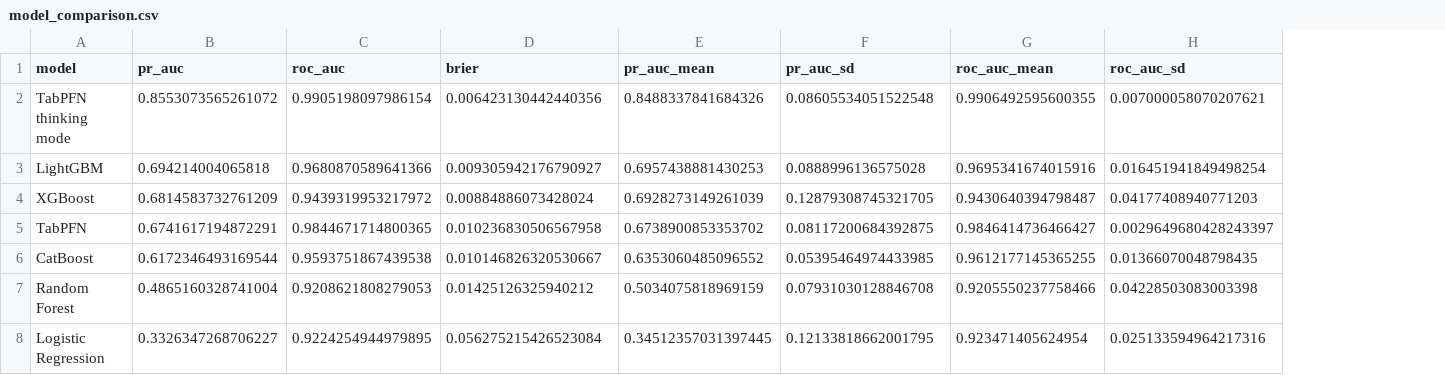
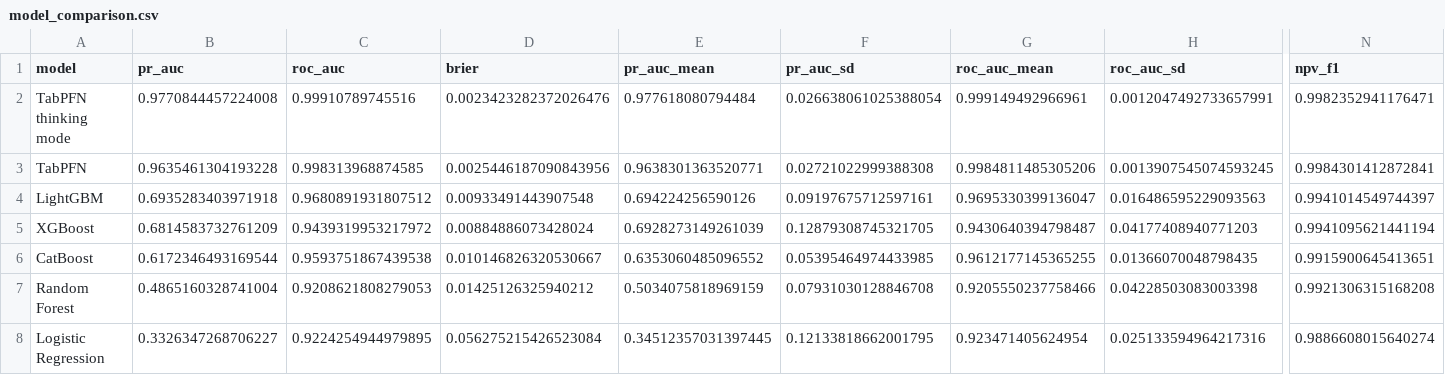
Before and after one commit to amiiirdara/vlst, a CSV file: data/result/modeling_results/tables/model_comparison.csv, drawn as a sheet; only a part is shown, gaps mark what is left out; removed rows and columns are numbered as before the commit, all else as after; rows hold the shown columns only; the diff covers the shown part only; the diff names each change by its address in the sheet, - before the commit and + after, or states it on an @@ line.

```diff
--- a/data/result/modeling_results/tables/model_comparison.csv
+++ b/data/result/modeling_results/tables/model_comparison.csv
+column N (npv_f1), row 2: 0.9982352941176471; rows 4-8: 0.9941014549744397 | 0.9941095621441194 | 0.9915900645413651 | 0.9921306315168208 | 0.9886608015640274
-B2 (pr_auc): 0.8553073565261072
+B2 (pr_auc): 0.9770844457224008
-C2 (roc_auc): 0.9905198097986154
+C2 (roc_auc): 0.99910789745516
-D2 (brier): 0.006423130442440356
+D2 (brier): 0.0023423282372026476
-E2 (pr_auc_mean): 0.8488337841684326
+E2 (pr_auc_mean): 0.977618080794484
-F2 (pr_auc_sd): 0.08605534051522548
+F2 (pr_auc_sd): 0.026638061025388054
-G2 (roc_auc_mean): 0.9906492595600355
+G2 (roc_auc_mean): 0.999149492966961
-H2 (roc_auc_sd): 0.007000058070207621
+H2 (roc_auc_sd): 0.0012047492733657991
+row 3: TabPFN | 0.9635461304193228 | 0.998313968874585 | 0.0025446187090843956 | 0.9638301363520771 | 0.02721022999388308 | 0.9984811485305206 | 0.0013907545074593245 | 0.9984301412872841
-B4 (pr_auc): 0.694214004065818
+B4 (pr_auc): 0.6935283403971918
-C4 (roc_auc): 0.9680870589641366
+C4 (roc_auc): 0.9680891931807512
-D4 (brier): 0.009305942176790927
+D4 (brier): 0.00933491443907548
-E4 (pr_auc_mean): 0.6957438881430253
+E4 (pr_auc_mean): 0.694224256590126
-F4 (pr_auc_sd): 0.0888996136575028
+F4 (pr_auc_sd): 0.09197675712597161
-G4 (roc_auc_mean): 0.9695341674015916
+G4 (roc_auc_mean): 0.9695330399136047
-H4 (roc_auc_sd): 0.016451941849498254
+H4 (roc_auc_sd): 0.016486595229093563
-row 5: TabPFN | 0.6741617194872291 | 0.9844671714800365 | 0.010236830506567958 | 0.6738900853353702 | 0.08117200684392875 | 0.9846414736466427 | 0.0029649680428243397
```
Also changed, not shown: 22 edited cells elsewhere in this file, code/modeling/rating/baseline_plus_tabpfn_results/modeling_results/tables/fold_metrics.csv, data/result/modeling_results/oof/oof_predictions.csv, 58 other files.
